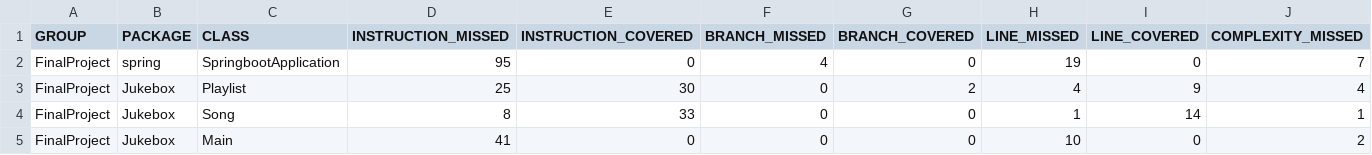
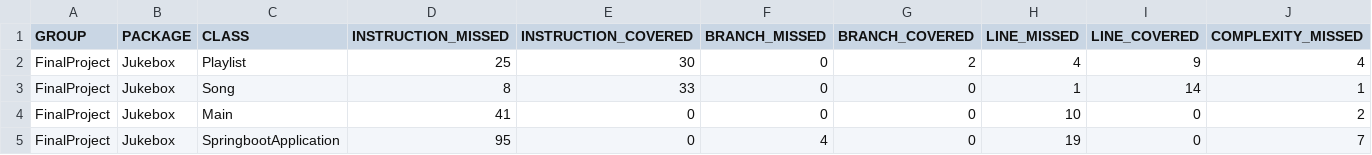
Before and after one commit to euanhutcheson1999/FinalProject, a CSV file: target/site/jacoco/jacoco.csv, drawn as a sheet; only a part is shown; removed rows and columns are numbered as before the commit, all else as after; rows hold the shown columns only; the diff names each change by its address in the sheet, - before the commit and + after, or states it on an @@ line.

```diff
--- a/target/site/jacoco/jacoco.csv
+++ b/target/site/jacoco/jacoco.csv
-row 2: FinalProject | spring | SpringbootApplication | 95 | 0 | 4 | 0 | 19 | 0 | 7
+row 5: FinalProject | Jukebox | SpringbootApplication | 95 | 0 | 4 | 0 | 19 | 0 | 7
```
Also changed, not shown: 36 other files.
